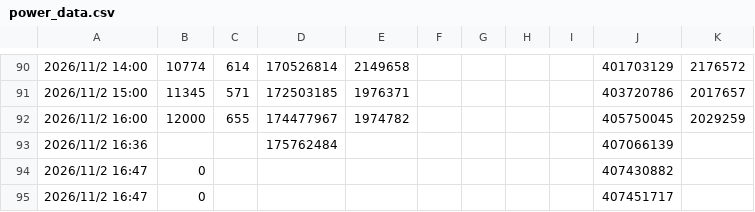
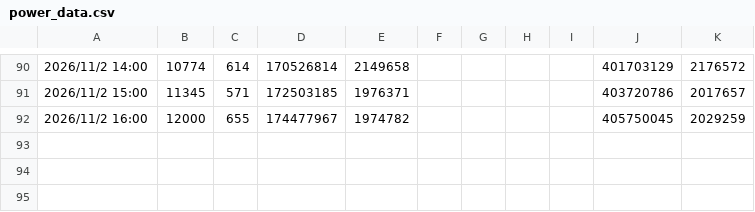
Before and after one commit to haanhaanL/my-power-data, a CSV file: power_data.csv, drawn as a sheet; only a part is shown, gaps mark what is left out.

Commit message:
Update power_data.csv

```diff
--- a/power_data.csv
+++ b/power_data.csv
@@ -92,4 +92 @@
 2026/11/2 16:00,12000,655,174477967,1974782,,,,,405750045,2029259
-2026/11/2 16:36,,,175762484,,,,,,407066139,
-2026/11/2 16:47,0,,,,,,,,407430882,
-2026/11/2 16:47,0,,,,,,,,407451717,
```
